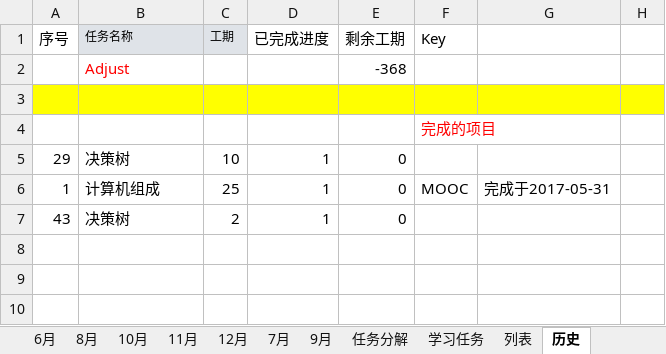
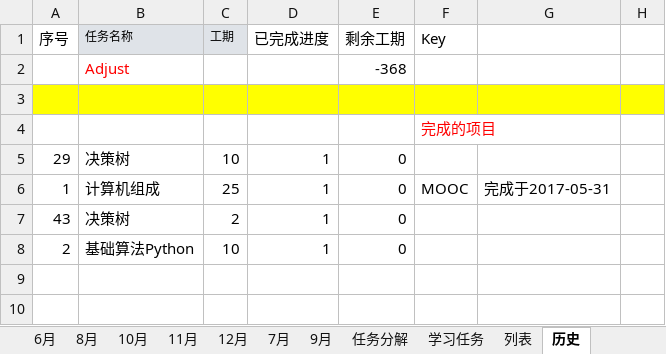
Before and after one commit to guofei9987/plans, an Excel workbook: 2017.xlsx, sheet 历史, drawn as a sheet; only a part is shown; values as stored, in another font and other column widths than the file's, no borders; the diff names each change by its address in the sheet, - before the commit and + after, or states it on an @@ line.

```diff
--- a/2017.xlsx (sheet 历史)
+++ b/2017.xlsx (sheet 历史)
-row 8: (empty)
+row 8: 2 | 基础算法Python | 10 | 1 | 0
```
Also changed, not shown: sheet 列表, sheet 学习任务, sheet 12月, sheet 2月, sheet 3月, sheet 8月, 7 more sheets, formulas that keep their value, charts or pictures.
